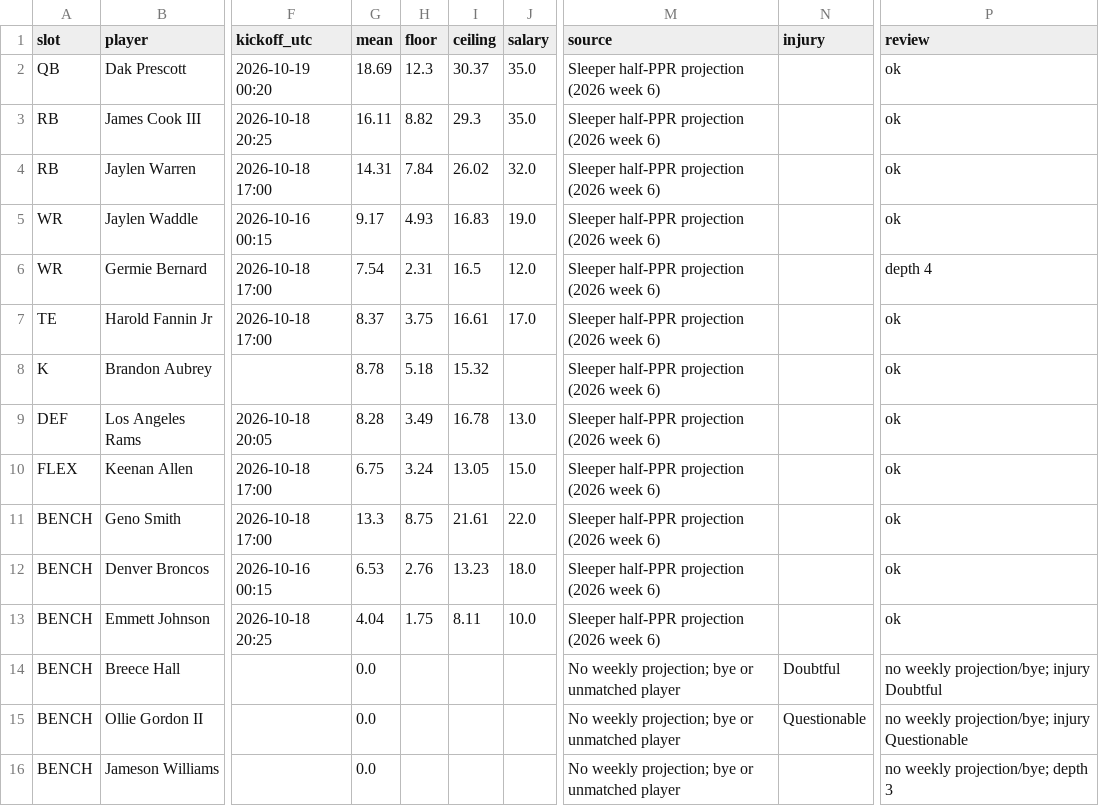
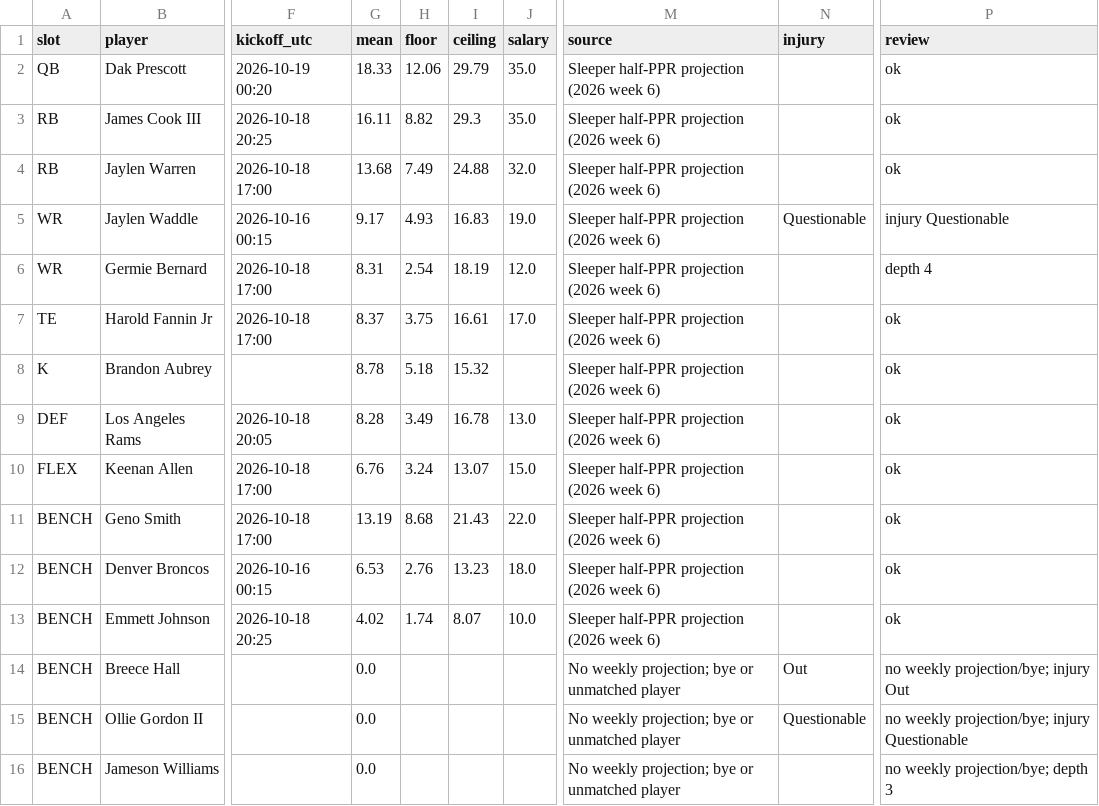
Before and after one commit to Dave356w/-nfl-top25-rankings, a CSV file: site/data/lineup/latest.csv, drawn as a sheet; only a part is shown, gaps mark what is left out; the diff names each change by its address in the sheet, - before the commit and + after, or states it on an @@ line.

```diff
--- a/site/data/lineup/latest.csv
+++ b/site/data/lineup/latest.csv
-G2 (mean): 18.69
+G2 (mean): 18.33
-H2 (floor): 12.3
+H2 (floor): 12.06
-I2 (ceiling): 30.37
+I2 (ceiling): 29.79
-G4 (mean): 14.31
+G4 (mean): 13.68
-H4 (floor): 7.84
+H4 (floor): 7.49
-I4 (ceiling): 26.02
+I4 (ceiling): 24.88
-N5 (injury): (empty)
+N5 (injury): Questionable
-P5 (review): ok
+P5 (review): injury Questionable
-G6 (mean): 7.54
+G6 (mean): 8.31
-H6 (floor): 2.31
+H6 (floor): 2.54
-I6 (ceiling): 16.5
+I6 (ceiling): 18.19
-G10 (mean): 6.75
+G10 (mean): 6.76
-I10 (ceiling): 13.05
+I10 (ceiling): 13.07
-G11 (mean): 13.3
+G11 (mean): 13.19
-H11 (floor): 8.75
+H11 (floor): 8.68
-I11 (ceiling): 21.61
+I11 (ceiling): 21.43
-G13 (mean): 4.04
+G13 (mean): 4.02
-H13 (floor): 1.75
+H13 (floor): 1.74
-I13 (ceiling): 8.11
+I13 (ceiling): 8.07
-N14 (injury): Doubtful
+N14 (injury): Out
-P14 (review): no weekly projection/bye; injury Doubtful
+P14 (review): no weekly projection/bye; injury Out
```
Also changed, not shown: site/data/latest.csv, 26 other files.
